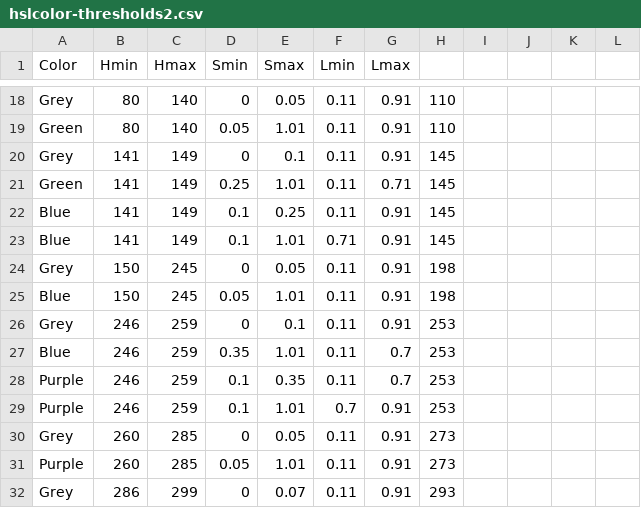
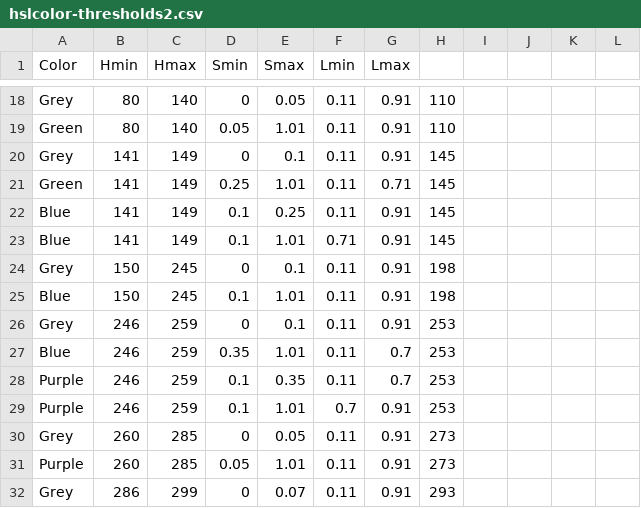
Before and after one commit to theunknowner/Thresholds, a CSV file: Thresholds/hslcolor-thresholds2.csv, drawn as a sheet; only a part is shown, gaps mark what is left out.

Commit message:
10/8/14 - changed a threshold for blue

```diff
--- a/Thresholds/hslcolor-thresholds2.csv
+++ b/Thresholds/hslcolor-thresholds2.csv
@@ -23,4 +23,4 @@ Blue,141,149,0.1,0.25,0.11,0.91,145,,,,
 Blue,141,149,0.1,1.01,0.71,0.91,145,,,,
-Grey,150,245,0,0.05,0.11,0.91,198,,,,
-Blue,150,245,0.05,1.01,0.11,0.91,198,,,,
+Grey,150,245,0,0.1,0.11,0.91,198,,,,
+Blue,150,245,0.1,1.01,0.11,0.91,198,,,,
 Grey,246,259,0,0.1,0.11,0.91,253,,,,
```
